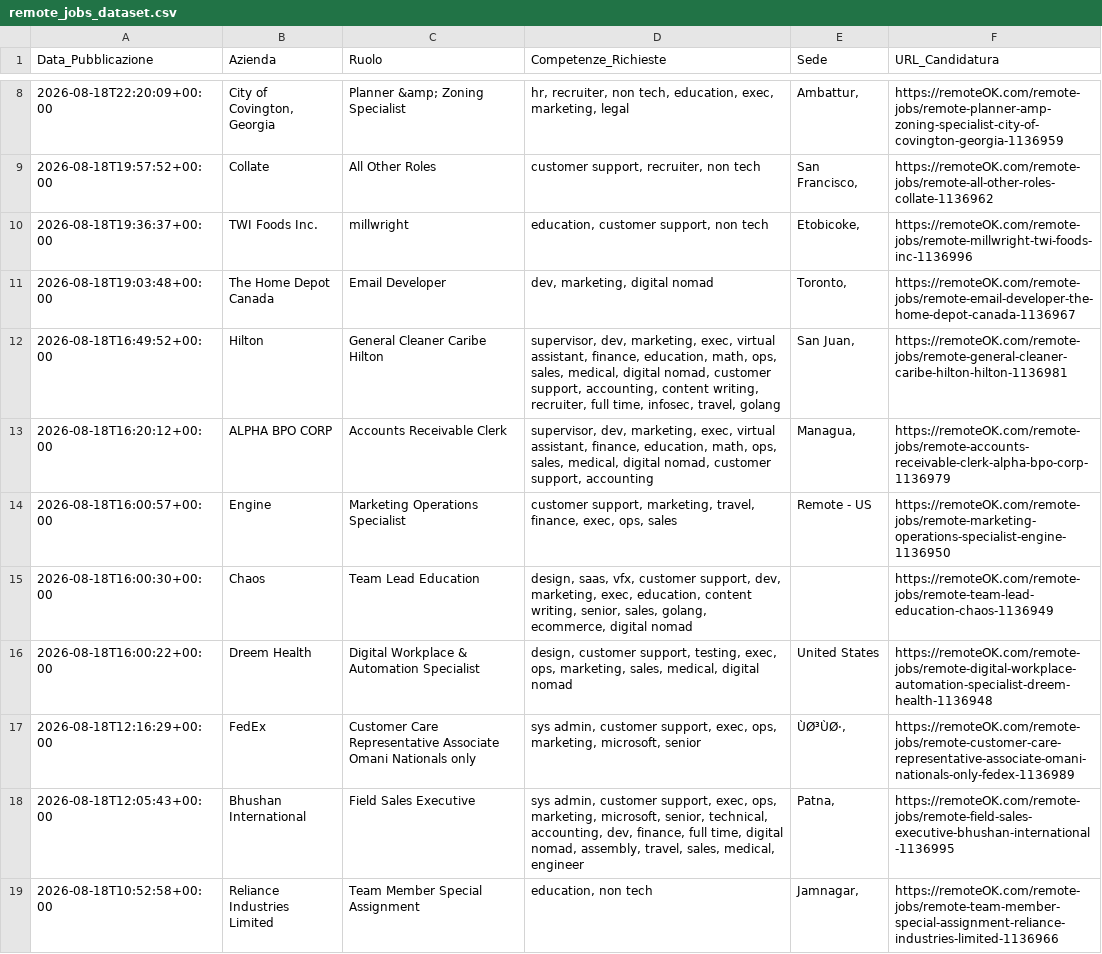
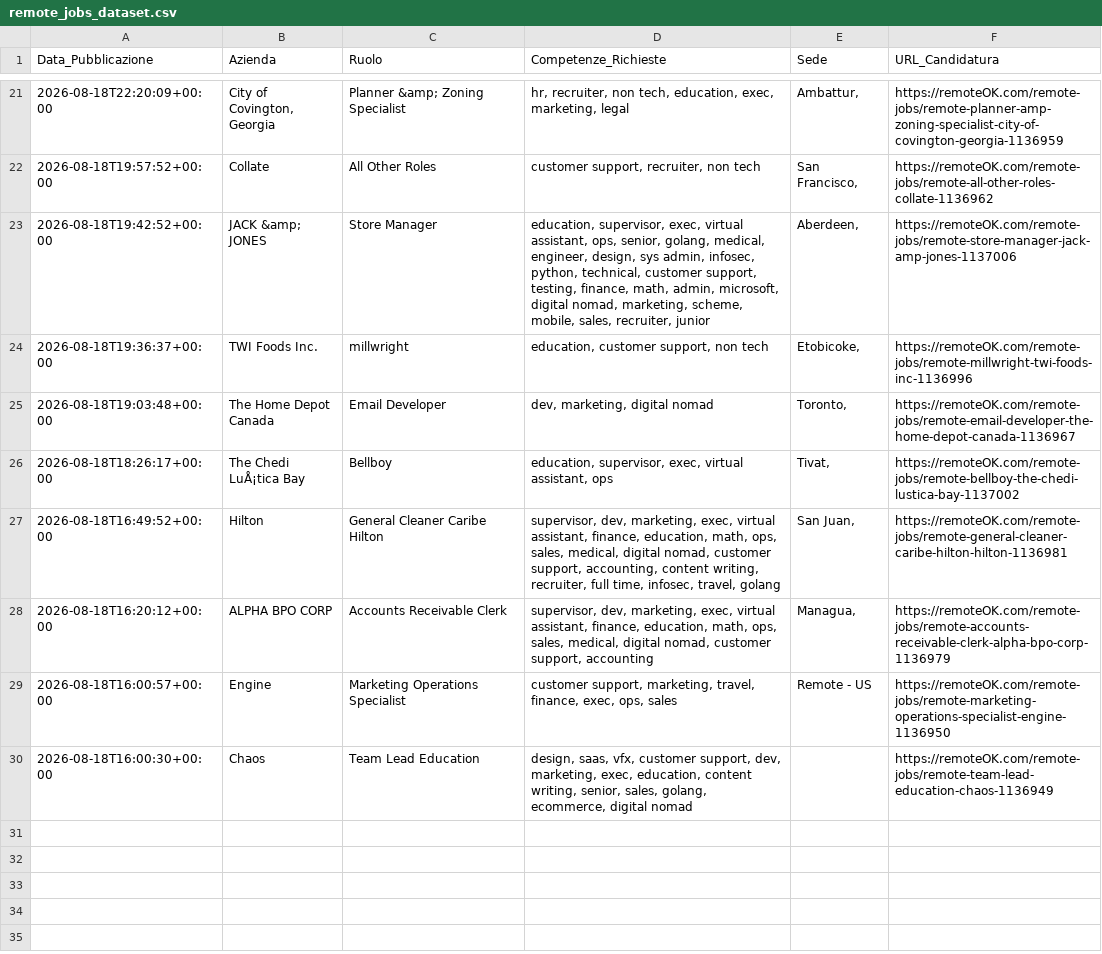
Before and after one commit to fformigoniff-sys/open-b2b-datasets-ai-market-intelligence, a CSV file: remote_jobs_dataset.csv, drawn as a sheet; only a part is shown, gaps mark what is left out; removed rows and columns are numbered as before the commit, all else as after; the diff covers the shown part only; the diff names each change by its address in the sheet, - before the commit and + after, or states it on an @@ line.

```diff
--- a/remote_jobs_dataset.csv
+++ b/remote_jobs_dataset.csv
+row 23: 2026-08-18T19:42:52+00:00 | JACK &amp; JONES | Store Manager | education, supervisor, exec, virtual assistant, ops, senior, golang, medical, engineer, design, sys admin, infosec, python, technical, customer support, testing, finance, math, admin, microsoft, digital nomad, marketing, scheme, mobile, sales, recruiter, junior | Aberdeen, | https://remoteOK.com/remote-jobs/remote-store-manager-jack-amp-jones-1137006
+row 26: 2026-08-18T18:26:17+00:00 | The Chedi LuÅ¡tica Bay | Bellboy | education, supervisor, exec, virtual assistant, ops | Tivat, | https://remoteOK.com/remote-jobs/remote-bellboy-the-chedi-lustica-bay-1137002
-row 16: 2026-08-18T16:00:22+00:00 | Dreem Health | Digital Workplace & Automation Specialist | design, customer support, testing, exec, ops, marketing, sales, medical, digital nomad | United States | https://remoteOK.com/remote-jobs/remote-digital-workplace-automation-specialist-dreem-health-1136948
-row 17: 2026-08-18T12:16:29+00:00 | FedEx | Customer Care Representative Associate Omani Nationals only | sys admin, customer support, exec, ops, marketing, microsoft, senior | ÙØ³ÙØ·, | https://remoteOK.com/remote-jobs/remote-customer-care-representative-associate-omani-nationals-only-fedex-1136989
-row 18: 2026-08-18T12:05:43+00:00 | Bhushan International | Field Sales Executive | sys admin, customer support, exec, ops, marketing, microsoft, senior, technical, accounting, dev, finance, full time, digital nomad, assembly, travel, sales, medical, engineer | Patna, | https://remoteOK.com/remote-jobs/remote-field-sales-executive-bhushan-international-1136995
-row 19: 2026-08-18T10:52:58+00:00 | Reliance Industries Limited | Team Member Special Assignment | education, non tech | Jamnagar, | https://remoteOK.com/remote-jobs/remote-team-member-special-assignment-reliance-industries-limited-1136966
```
Also changed, not shown: 13 added rows and 11 removed rows elsewhere in this file, crypto_fintech_dataset.csv, tech_stack_dataset.csv, 1 other file.
